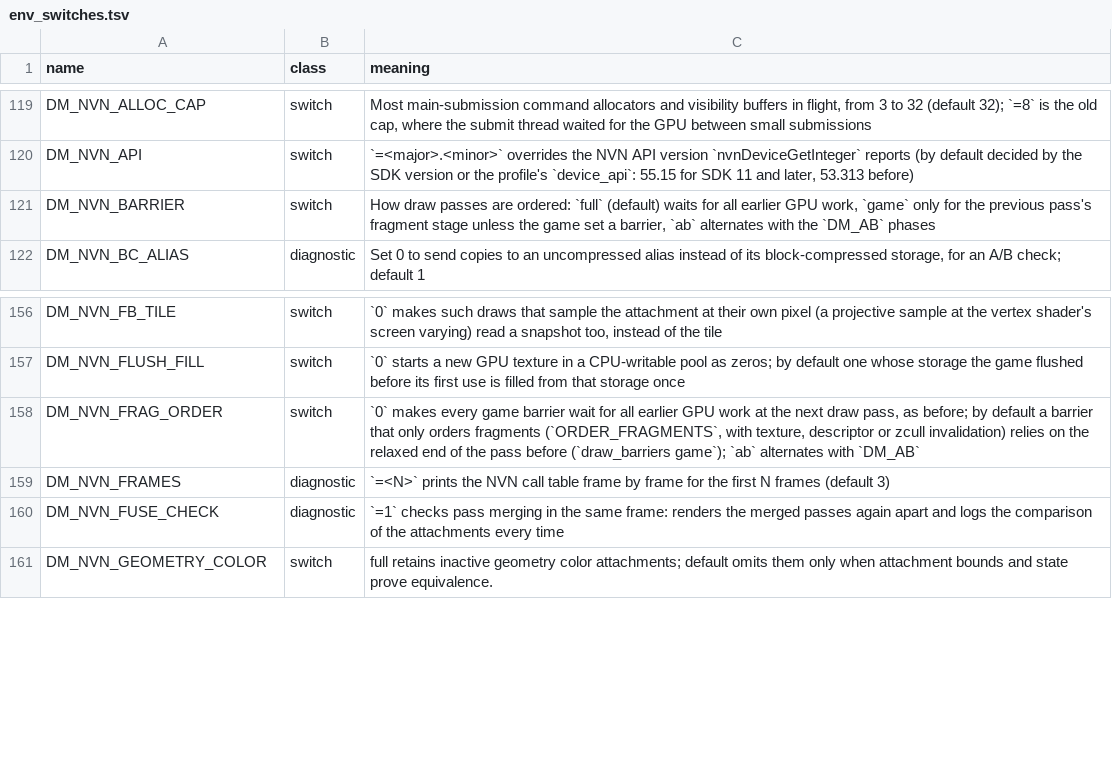
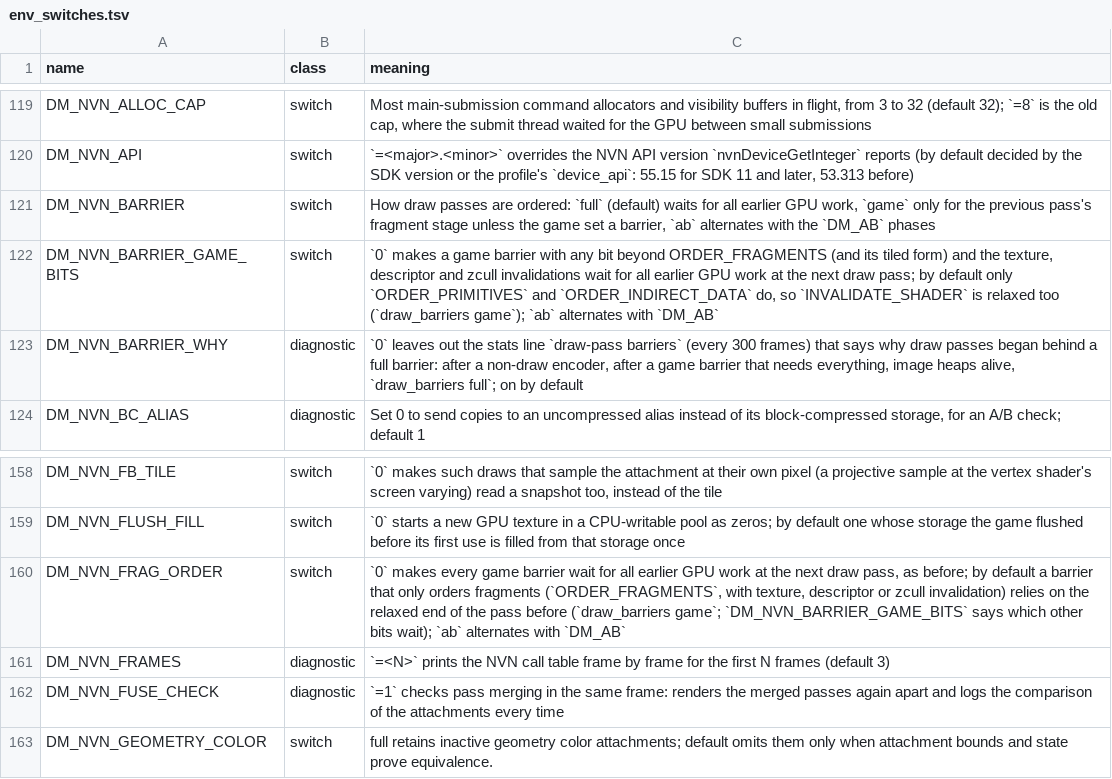
Before and after one commit to FeReuss/nxnative-oot, a TSV file: docs/env_switches.tsv, drawn as a sheet; only a part is shown, gaps mark what is left out.

```diff
--- a/docs/env_switches.tsv
+++ b/docs/env_switches.tsv
@@ -121,2 +121,4 @@ DM_NVN_API	switch	`=<major>.<minor>` overrides the NVN API version `nvnDeviceGet
 DM_NVN_BARRIER	switch	How draw passes are ordered: `full` (default) waits for all earlier GPU work, `game` only for the previous pass's fragment stage unless the game set a barrier, `ab` alternates with the `DM_AB` phases
+DM_NVN_BARRIER_GAME_BITS	switch	`0` makes a game barrier with any bit beyond ORDER_FRAGMENTS (and its tiled form) and the texture, descriptor and zcull invalidations wait for all earlier GPU work at the next draw pass; by default only `ORDER_PRIMITIVES` and `ORDER_INDIRECT_DATA` do, so `INVALIDATE_SHADER` is relaxed too (`draw_barriers game`); `ab` alternates with `DM_AB`
+DM_NVN_BARRIER_WHY	diagnostic	`0` leaves out the stats line `draw-pass barriers` (every 300 frames) that says why draw passes began behind a full barrier: after a non-draw encoder, after a game barrier that needs everything, image heaps alive, `draw_barriers full`; on by default
 DM_NVN_BC_ALIAS	diagnostic	Set 0 to send copies to an uncompressed alias instead of its block-compressed storage, for an A/B check; default 1
@@ -157,3 +159,3 @@ DM_NVN_FB_TILE	switch	`0` makes such draws that sample the attachment at their o
 DM_NVN_FLUSH_FILL	switch	`0` starts a new GPU texture in a CPU-writable pool as zeros; by default one whose storage the game flushed before its first use is filled from that storage once
-DM_NVN_FRAG_ORDER	switch	`0` makes every game barrier wait for all earlier GPU work at the next draw pass, as before; by default a barrier that only orders fragments (`ORDER_FRAGMENTS`, with texture, descriptor or zcull invalidation) relies on the relaxed end of the pass before (`draw_barriers game`); `ab` alternates with `DM_AB`
+DM_NVN_FRAG_ORDER	switch	`0` makes every game barrier wait for all earlier GPU work at the next draw pass, as before; by default a barrier that only orders fragments (`ORDER_FRAGMENTS`, with texture, descriptor or zcull invalidation) relies on the relaxed end of the pass before (`draw_barriers game`; `DM_NVN_BARRIER_GAME_BITS` says which other bits wait); `ab` alternates with `DM_AB`
 DM_NVN_FRAMES	diagnostic	`=<N>` prints the NVN call table frame by frame for the first N frames (default 3)
```
Also changed, not shown: 5 other files.
